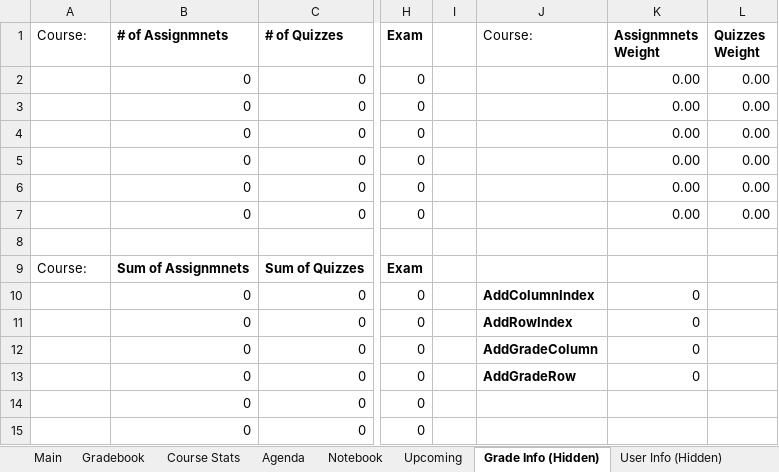
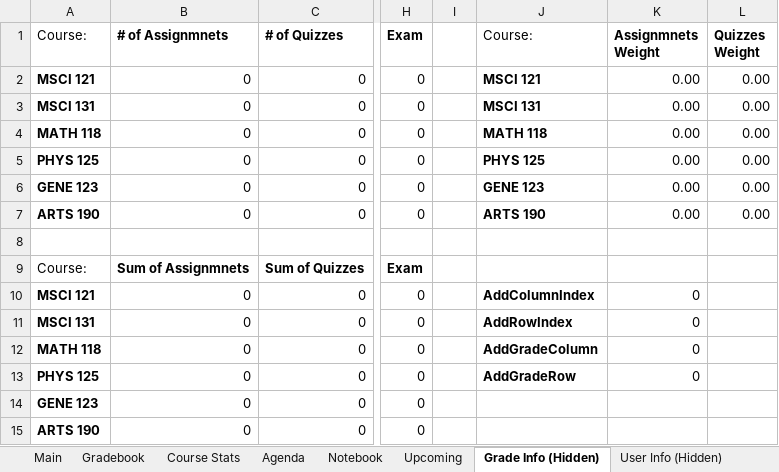
Before and after one commit to SaifA21/Excel-VBA-Personal_Planner, an Excel workbook: Abuosba, Saif - Individual Term Project.xlsm, sheet Grade Info (Hidden), drawn as a sheet; only a part is shown, gaps mark what is left out; values as stored, in another font and other column widths than the file's, no borders; the diff names each change by its address in the sheet, - before the commit and + after, or states it on an @@ line.

```diff
--- a/Abuosba, Saif - Individual Term Project.xlsm (sheet Grade Info (Hidden))
+++ b/Abuosba, Saif - Individual Term Project.xlsm (sheet Grade Info (Hidden))
-A2 (Course:): (empty)
+A2 (Course:): MSCI 121
-J2 (Course:): (empty)
+J2 (Course:): MSCI 121
-A3 (Course:): (empty)
+A3 (Course:): MSCI 131
-J3 (Course:): (empty)
+J3 (Course:): MSCI 131
-A4 (Course:): (empty)
+A4 (Course:): MATH 118
-J4 (Course:): (empty)
+J4 (Course:): MATH 118
-A5 (Course:): (empty)
+A5 (Course:): PHYS 125
-J5 (Course:): (empty)
+J5 (Course:): PHYS 125
-A6 (Course:): (empty)
+A6 (Course:): GENE 123
-J6 (Course:): (empty)
+J6 (Course:): GENE 123
-A7 (Course:): (empty)
+A7 (Course:): ARTS 190
-J7 (Course:): (empty)
+J7 (Course:): ARTS 190
-A10 (Course:): (empty)
+A10 (Course:): MSCI 121
-A11 (Course:): (empty)
+A11 (Course:): MSCI 131
-A12 (Course:): (empty)
+A12 (Course:): MATH 118
-A13 (Course:): (empty)
+A13 (Course:): PHYS 125
-A14 (Course:): (empty)
+A14 (Course:): GENE 123
-A15 (Course:): (empty)
+A15 (Course:): ARTS 190
```
Also changed, not shown: charts or pictures, Personal - Project.xlsm.
